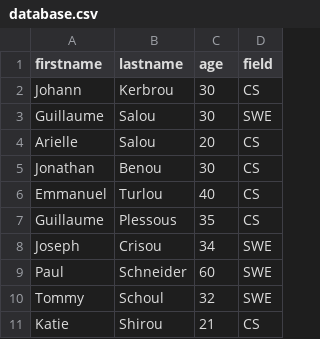
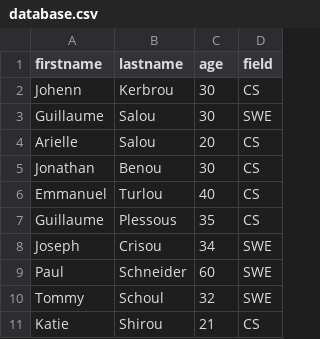
Before and after one commit to ManuRodriguezC/holbertonschool-web_back_end, a CSV file: Node_JS_basic/database.csv, drawn as a sheet.

```diff
--- a/Node_JS_basic/database.csv
+++ b/Node_JS_basic/database.csv
@@ -1,3 +1,3 @@
 firstname,lastname,age,field
-Johann,Kerbrou,30,CS
+Johenn,Kerbrou,30,CS
 Guillaume,Salou,30,SWE
```
Also changed, not shown: 2 other files.
